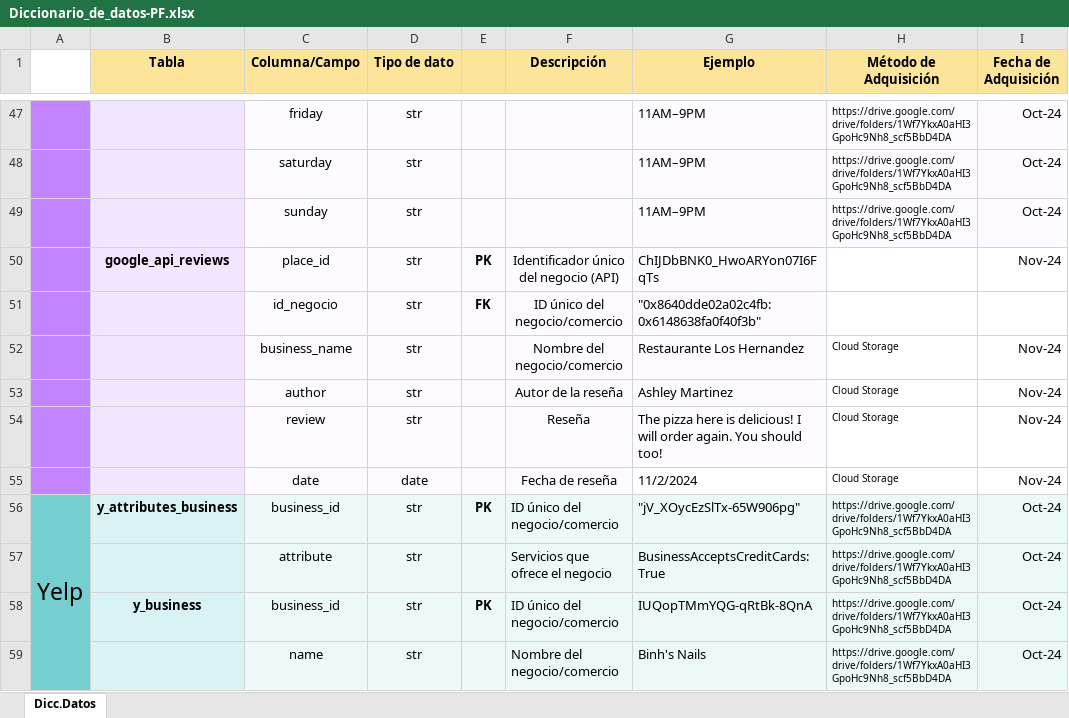
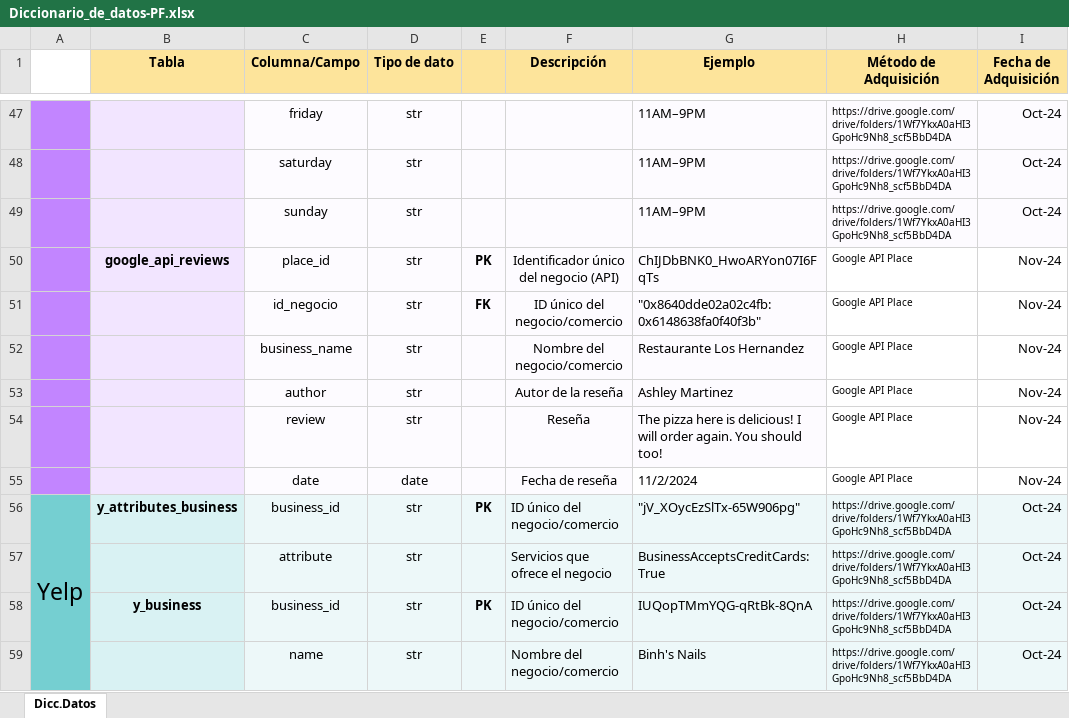
Before and after one commit to agustin-caceres/DataPulse_Gmaps_Yelp, an Excel workbook: src/Diccionario_de_datos-PF.xlsx, sheet Dicc.Datos, drawn as a sheet; only a part is shown, gaps mark what is left out; values as stored, in another font and other column widths than the file's, no borders; the diff names each change by its address in the sheet, - before the commit and + after, or states it on an @@ line.

Commit message:
Dicc.Datos 2

```diff
--- a/src/Diccionario_de_datos-PF.xlsx (sheet Dicc.Datos)
+++ b/src/Diccionario_de_datos-PF.xlsx (sheet Dicc.Datos)
-H50:H51 (Método de Adquisición): (empty)
+H50:H51 (Método de Adquisición): Google API Place
-I51 (Fecha de Adquisición): (empty)
+I51 (Fecha de Adquisición): Nov-24
-H52:H55 (Método de Adquisición): Cloud Storage
+H52:H55 (Método de Adquisición): Google API Place
```
